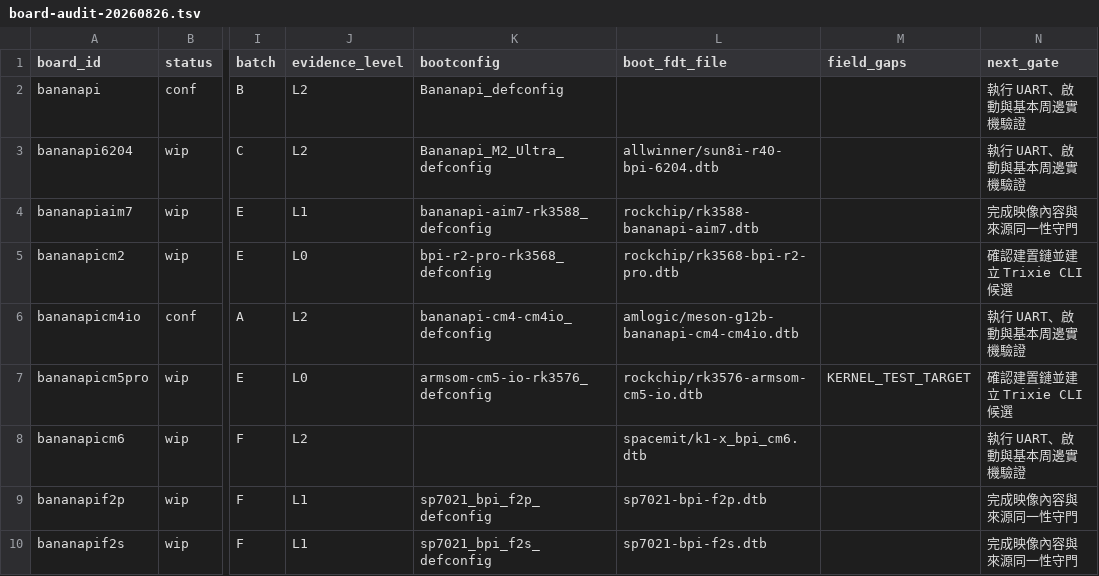
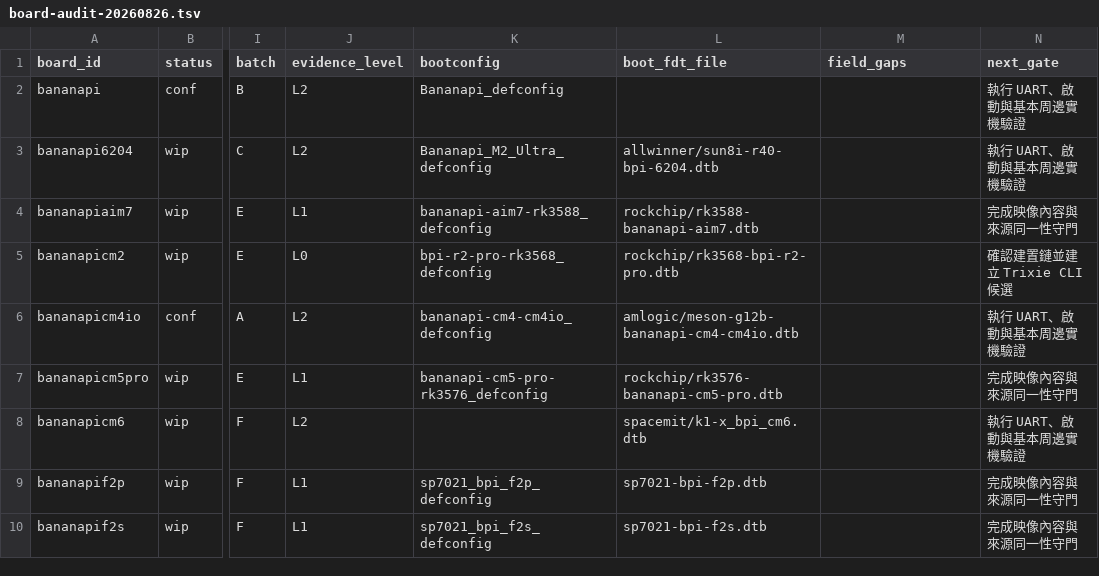
Before and after one commit to BPI-SINOVOIP/armbian-build, a TSV file: docs/evidence/bananapi-family-optimization/board-audit-20260826.tsv, drawn as a sheet; only a part is shown, gaps mark what is left out; the diff names each change by its address in the sheet, - before the commit and + after, or states it on an @@ line.

```diff
--- a/docs/evidence/bananapi-family-optimization/board-audit-20260826.tsv
+++ b/docs/evidence/bananapi-family-optimization/board-audit-20260826.tsv
-J7 (evidence_level): L0
+J7 (evidence_level): L1
-K7 (bootconfig): armsom-cm5-io-rk3576_defconfig
+K7 (bootconfig): bananapi-cm5-pro-rk3576_defconfig
-L7 (boot_fdt_file): rockchip/rk3576-armsom-cm5-io.dtb
+L7 (boot_fdt_file): rockchip/rk3576-bananapi-cm5-pro.dtb
-M7 (field_gaps): KERNEL_TEST_TARGET
+M7 (field_gaps): (empty)
-N7 (next_gate): 確認建置鏈並建立 Trixie CLI 候選
+N7 (next_gate): 完成映像內容與來源同一性守門
```
Also changed, not shown: 8 other files.
